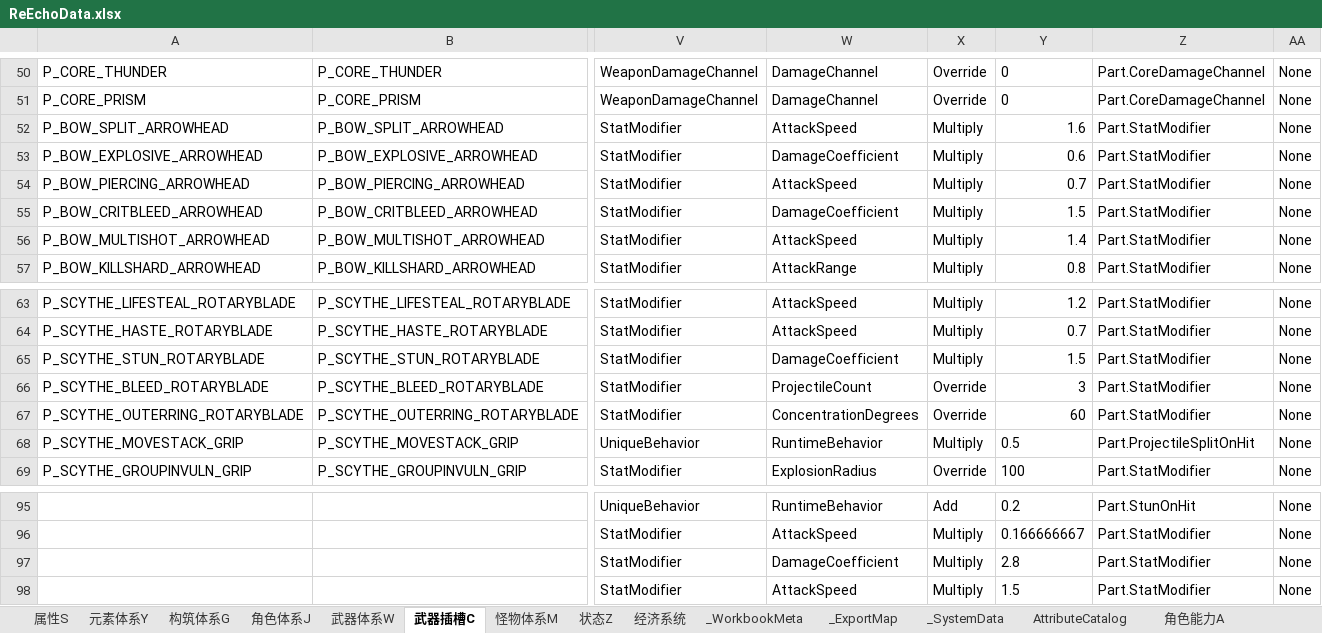
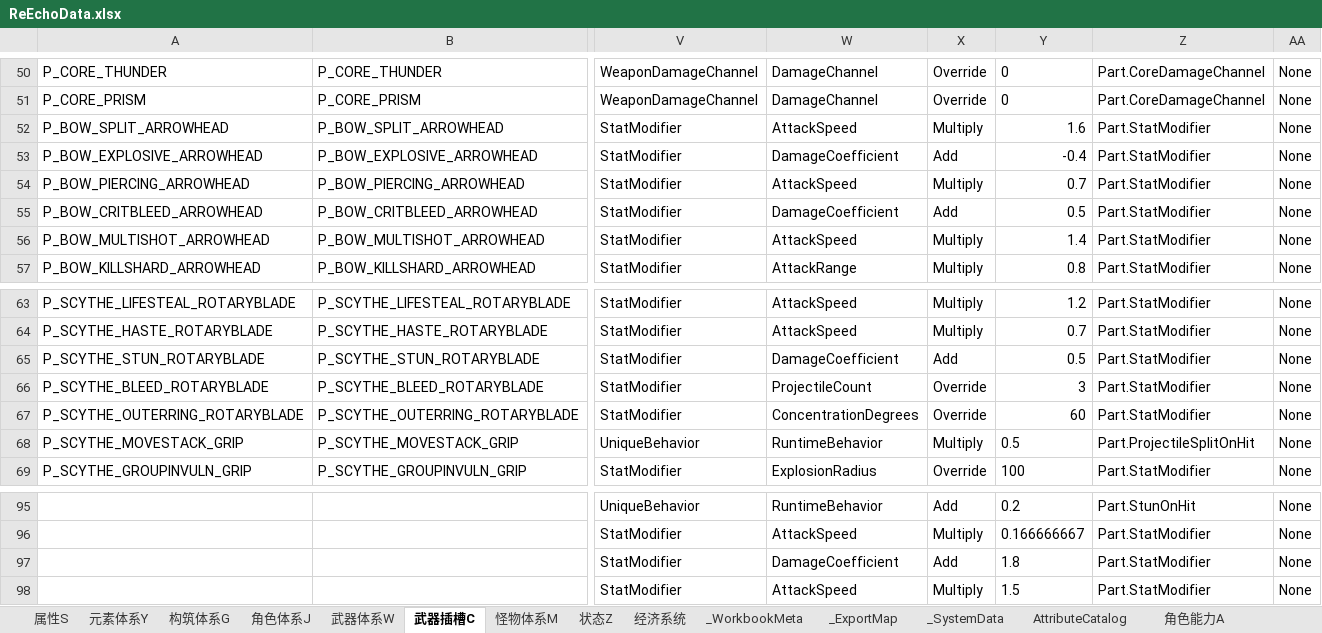
Before and after one commit to lyouduan/ReEcho, an Excel workbook: Design/Data/ReEchoData.xlsx, sheet 武器插槽C, drawn as a sheet; only a part is shown, gaps mark what is left out; values as stored, in another font and other column widths than the file's, no borders; table styles not drawn; the diff names each change by its address in the sheet, - before the commit and + after, or states it on an @@ line.

```diff
--- a/Design/Data/ReEchoData.xlsx (sheet 武器插槽C)
+++ b/Design/Data/ReEchoData.xlsx (sheet 武器插槽C)
-X53: Multiply
+X53: Add
-Y53: 0.6
+Y53: -0.4
-X55: Multiply
+X55: Add
-Y55: 1.5
+Y55: 0.5
-X65: Multiply
+X65: Add
-Y65: 1.5
+Y65: 0.5
-X97: Multiply
+X97: Add
-Y97: 2.8
+Y97: 1.8
```
Also changed, not shown: 16 other files.
